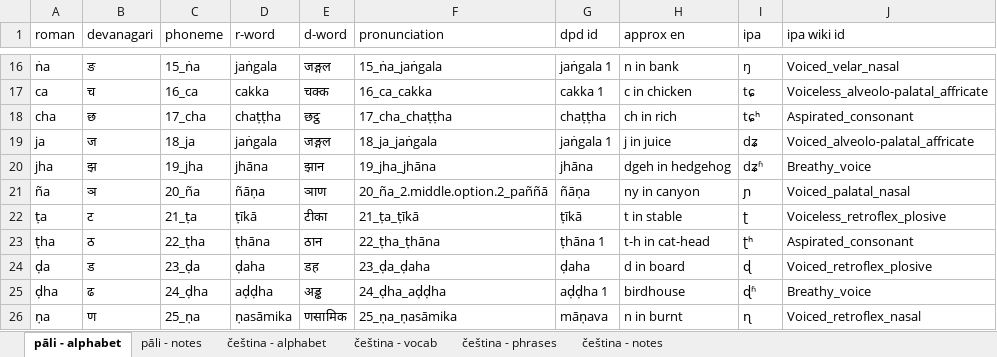
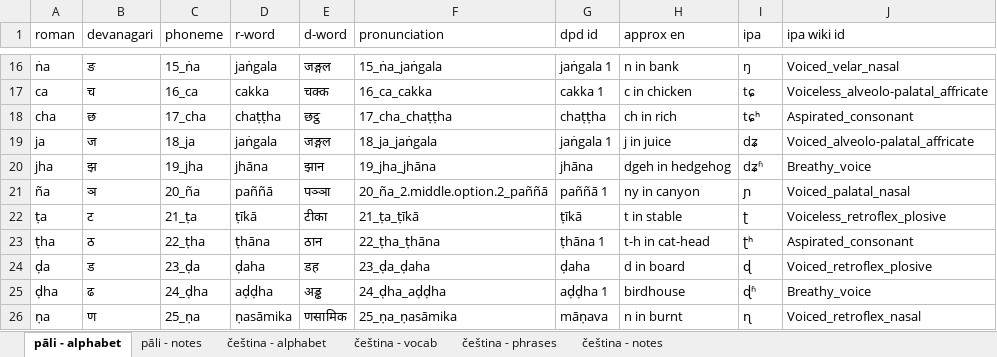
Before and after one commit to parthopdas/l, an Excel workbook: _languages.xlsx, sheet pāli - alphabet, drawn as a sheet; only a part is shown, gaps mark what is left out; values as stored, in another font and other column widths than the file's, no borders; table styles not drawn; the diff names each change by its address in the sheet, - before the commit and + after, or states it on an @@ line.

```diff
--- a/_languages.xlsx (sheet pāli - alphabet)
+++ b/_languages.xlsx (sheet pāli - alphabet)
-D21 (r-word): ñāṇa
+D21 (r-word): paññā
-E21 (d-word): ञाण
+E21 (d-word): पञ्ञा
-G21 (dpd id): ñāṇa
+G21 (dpd id): paññā 1
```
Also changed, not shown: sheet pāli - notes, 1 other file.
